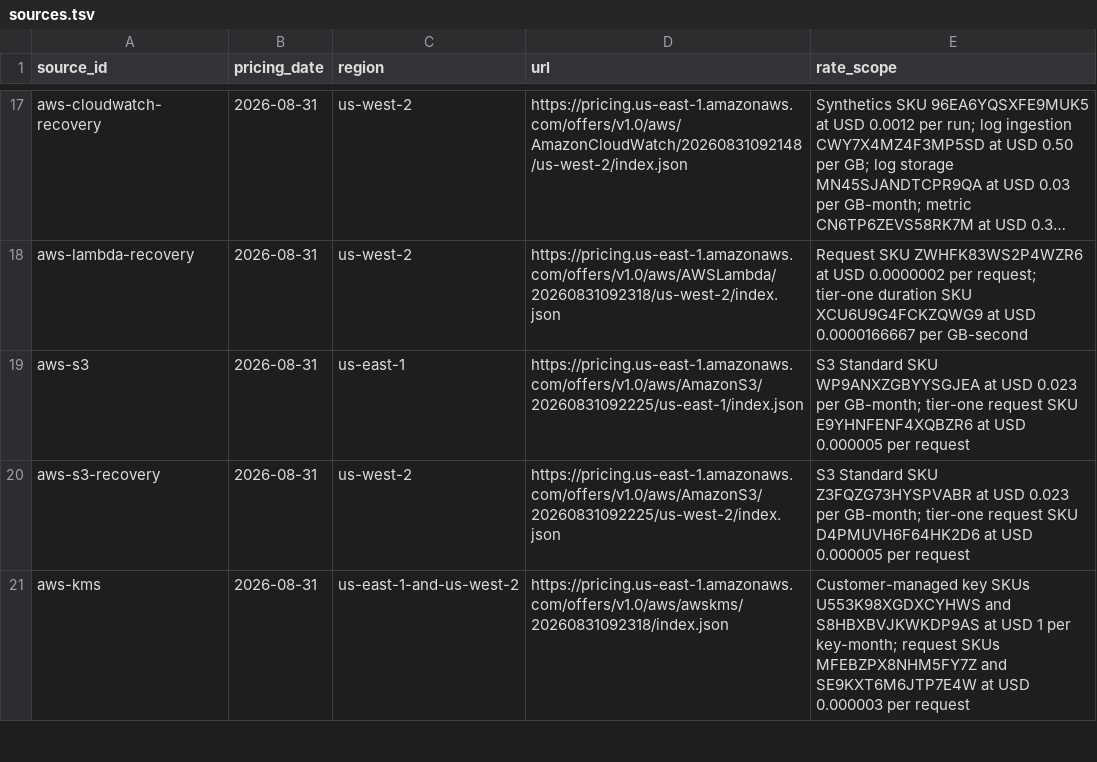
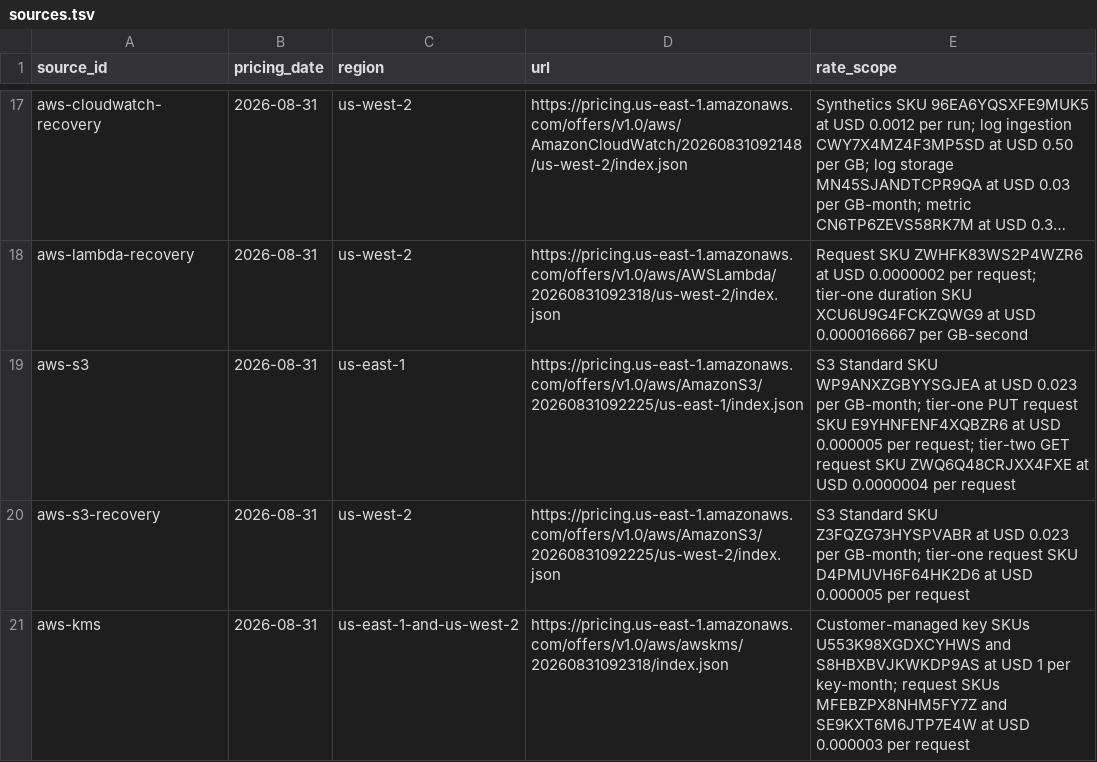
Before and after one commit to ArdurAI/veer, a TSV file: docs/architecture/cost-model/sources.tsv, drawn as a sheet; only a part is shown, gaps mark what is left out; long unchanged cells end in …; the diff names each change by its address in the sheet, - before the commit and + after, or states it on an @@ line.

```diff
--- a/docs/architecture/cost-model/sources.tsv
+++ b/docs/architecture/cost-model/sources.tsv
-E19 (rate_scope): …GB-month; tier-one request SKU E9YHNFENF4XQBZR6 at USD 0.000005 per request
+E19 (rate_scope): …GB-month; tier-one PUT request SKU E9YHNFENF4XQBZR6 at USD 0.000005 per request; tier-two GET request SKU ZWQ6Q48CRJXX4FXE at USD 0.0000004 per request
```
Also changed, not shown: docs/architecture/cost-model/inputs.tsv, docs/architecture/cost-model/profiles.tsv, 3 other files.
